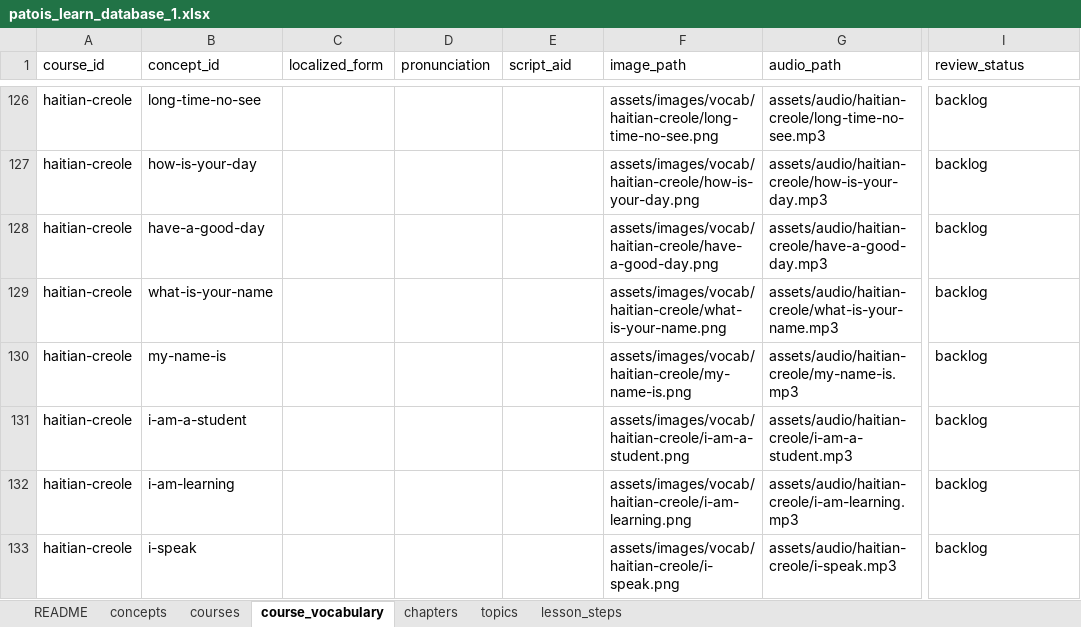
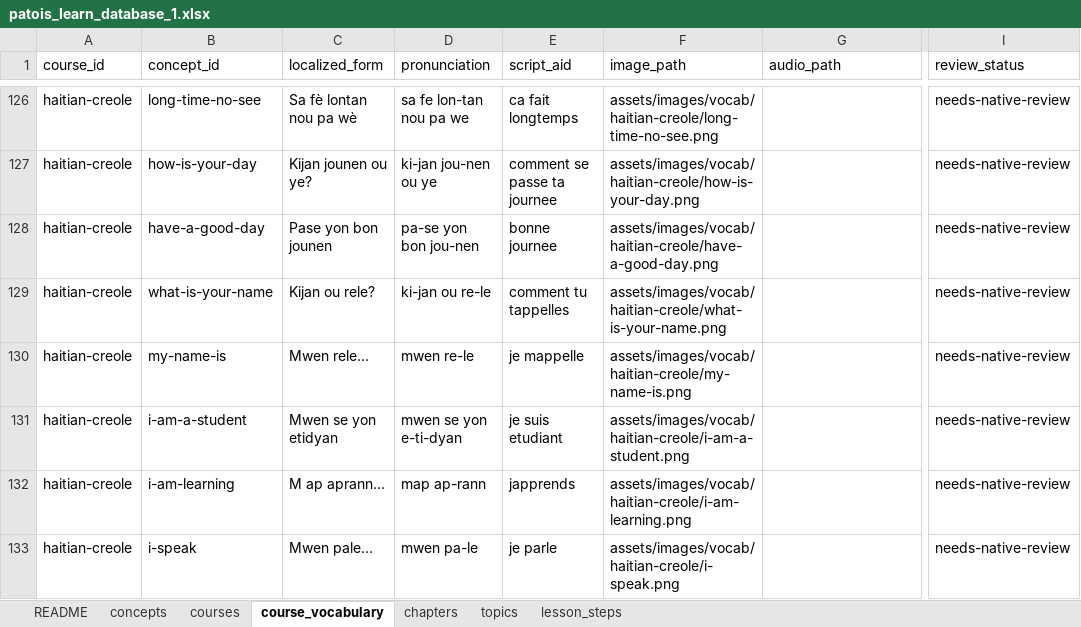
Before and after one commit to DanielAsiamah/DisasporaApp, an Excel workbook: patois_learn_database_1.xlsx, sheet course_vocabulary, drawn as a sheet; only a part is shown, gaps mark what is left out; values as stored, in another font and other column widths than the file's, no borders; the diff covers the shown part only; the diff names each change by its address in the sheet, - before the commit and + after, or states it on an @@ line.

Commit message:
Stage Haitian Creole candidate course artwork

```diff
--- a/patois_learn_database_1.xlsx (sheet course_vocabulary)
+++ b/patois_learn_database_1.xlsx (sheet course_vocabulary)
-C126 (localized_form): (empty)
+C126 (localized_form): Sa fè lontan nou pa wè
-D126 (pronunciation): (empty)
+D126 (pronunciation): sa fe lon-tan nou pa we
-E126 (script_aid): (empty)
+E126 (script_aid): ca fait longtemps
-G126 (audio_path): assets/audio/haitian-creole/long-time-no-see.mp3
+G126 (audio_path): (empty)
-I126:I133 (review_status): backlog
+I126:I133 (review_status): needs-native-review
-C127 (localized_form): (empty)
+C127 (localized_form): Kijan jounen ou ye?
-D127 (pronunciation): (empty)
+D127 (pronunciation): ki-jan jou-nen ou ye
-E127 (script_aid): (empty)
+E127 (script_aid): comment se passe ta journee
-G127 (audio_path): assets/audio/haitian-creole/how-is-your-day.mp3
+G127 (audio_path): (empty)
-C128 (localized_form): (empty)
+C128 (localized_form): Pase yon bon jounen
-D128 (pronunciation): (empty)
+D128 (pronunciation): pa-se yon bon jou-nen
-E128 (script_aid): (empty)
+E128 (script_aid): bonne journee
-G128 (audio_path): assets/audio/haitian-creole/have-a-good-day.mp3
+G128 (audio_path): (empty)
-C129 (localized_form): (empty)
+C129 (localized_form): Kijan ou rele?
-D129 (pronunciation): (empty)
+D129 (pronunciation): ki-jan ou re-le
-E129 (script_aid): (empty)
+E129 (script_aid): comment tu tappelles
-G129 (audio_path): assets/audio/haitian-creole/what-is-your-name.mp3
+G129 (audio_path): (empty)
-C130 (localized_form): (empty)
+C130 (localized_form): Mwen rele...
-D130 (pronunciation): (empty)
+D130 (pronunciation): mwen re-le
-E130 (script_aid): (empty)
+E130 (script_aid): je mappelle
-G130 (audio_path): assets/audio/haitian-creole/my-name-is.mp3
+G130 (audio_path): (empty)
-C131 (localized_form): (empty)
+C131 (localized_form): Mwen se yon etidyan
-D131 (pronunciation): (empty)
+D131 (pronunciation): mwen se yon e-ti-dyan
-E131 (script_aid): (empty)
+E131 (script_aid): je suis etudiant
-G131 (audio_path): assets/audio/haitian-creole/i-am-a-student.mp3
+G131 (audio_path): (empty)
-C132 (localized_form): (empty)
+C132 (localized_form): M ap aprann...
-D132 (pronunciation): (empty)
+D132 (pronunciation): map ap-rann
-E132 (script_aid): (empty)
+E132 (script_aid): japprends
-G132 (audio_path): assets/audio/haitian-creole/i-am-learning.mp3
+G132 (audio_path): (empty)
-C133 (localized_form): (empty)
+C133 (localized_form): Mwen pale...
-D133 (pronunciation): (empty)
+D133 (pronunciation): mwen pa-le
-E133 (script_aid): (empty)
+E133 (script_aid): je parle
-G133 (audio_path): assets/audio/haitian-creole/i-speak.mp3
+G133 (audio_path): (empty)
```
Also changed, not shown: 155 edited cells elsewhere in this sheet, sheet lesson_steps, 52 other files.
